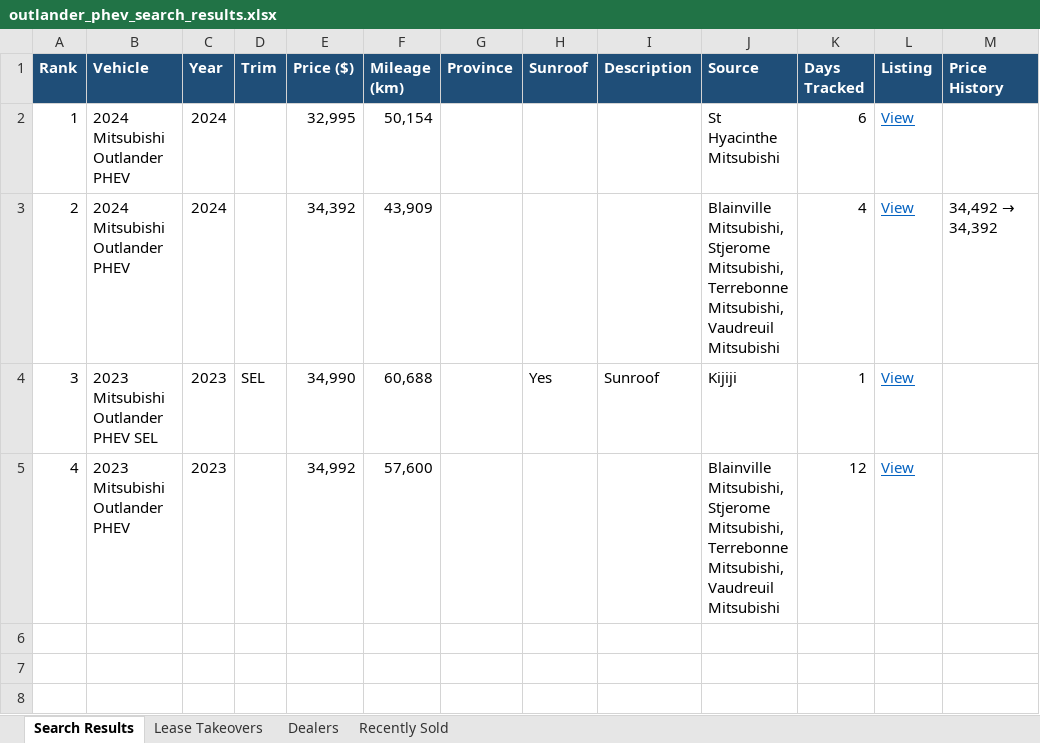
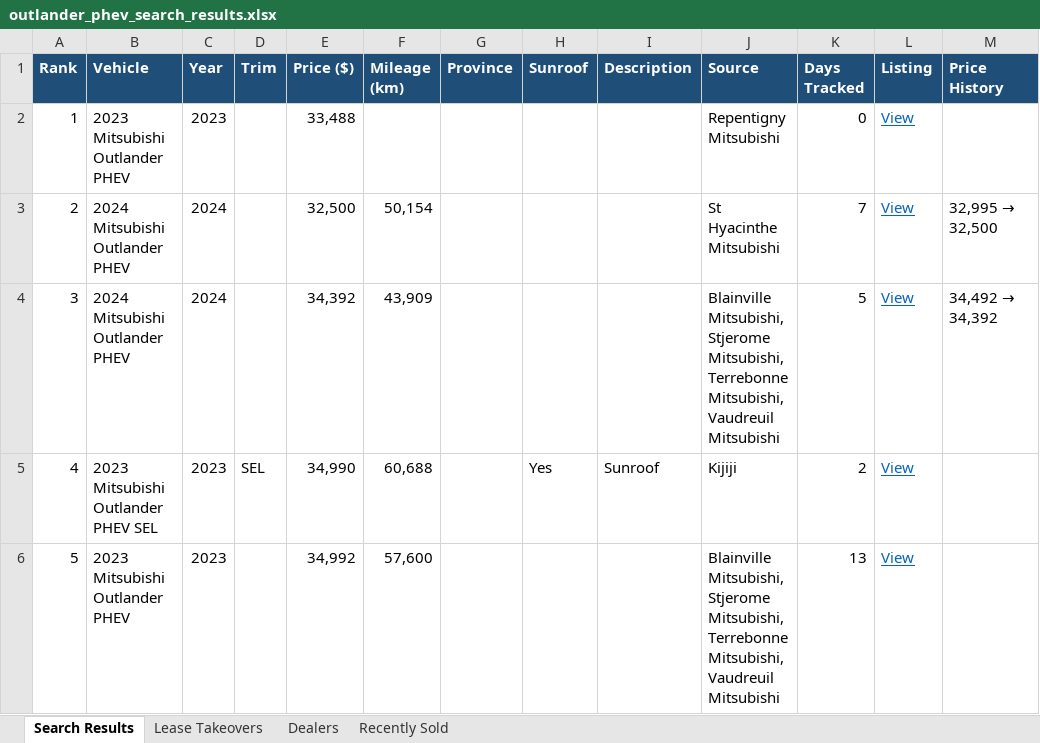
Before and after one commit to mdnaseershah/vehicle-search-automation, an Excel workbook: outlander_phev_search_results.xlsx, sheet Search Results, drawn as a sheet; values as stored, in another font and other column widths than the file's, no borders; addresses are those after the commit; the diff names each change by its address in the sheet, - before the commit and + after, or states it on an @@ line.

```diff
--- a/outlander_phev_search_results.xlsx (sheet Search Results)
+++ b/outlander_phev_search_results.xlsx (sheet Search Results)
-B2 (Vehicle): 2024 Mitsubishi Outlander PHEV
+B2 (Vehicle): 2023 Mitsubishi Outlander PHEV
-C2 (Year): 2024
+C2 (Year): 2023
-E2 (Price ($)): 32,995
+E2 (Price ($)): 33,488
-F2 (Mileage (km)): 50,154
+F2 (Mileage (km)): (empty)
-J2 (Source): St Hyacinthe Mitsubishi
+J2 (Source): Repentigny Mitsubishi
-K2 (Days Tracked): 6
+K2 (Days Tracked): 0
-E3 (Price ($)): 34,392
+E3 (Price ($)): 32,500
-F3 (Mileage (km)): 43,909
+F3 (Mileage (km)): 50,154
-J3 (Source): Blainville Mitsubishi, Stjerome Mitsubishi, Terrebonne Mitsubishi, Vaudreuil Mitsubishi
+J3 (Source): St Hyacinthe Mitsubishi
-K3 (Days Tracked): 4
+K3 (Days Tracked): 7
@@ M3 (Price History): 34,492 → 34,392 → 32,995 → 32,500 @@
+row 4: 3 | 2024 Mitsubishi Outlander PHEV | 2024 |  | 34,392 | 43,909 |  |  |  | Blainville Mitsubishi, Stjerome Mitsubishi, Terrebonne Mitsubishi, Vaudreuil Mitsubishi | 5 | View | 34,492 → 34,392
-A5 (Rank): 3
+A5 (Rank): 4
-K5 (Days Tracked): 1
+K5 (Days Tracked): 2
-A6 (Rank): 4
+A6 (Rank): 5
-K6 (Days Tracked): 12
+K6 (Days Tracked): 13
```
Also changed, not shown: sheet Recently Sold, 3 other files.
